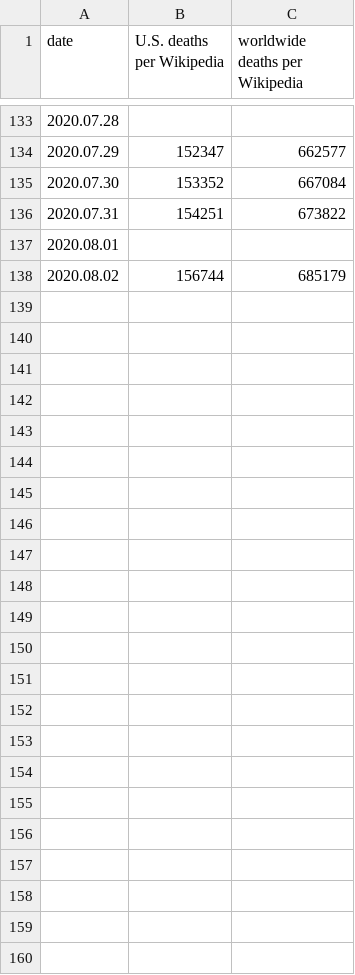
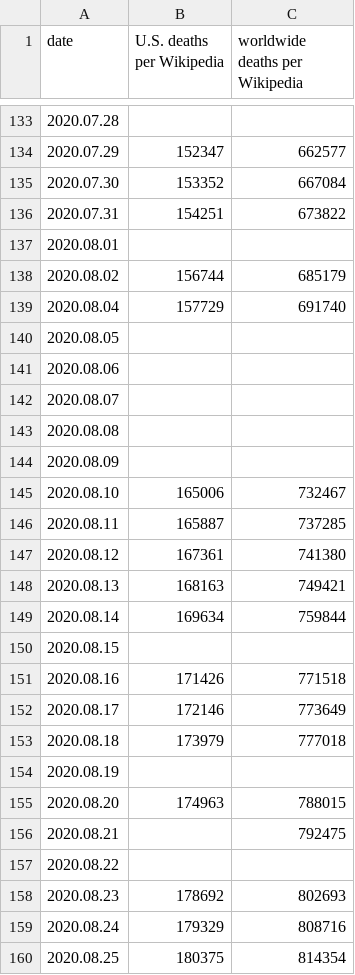
Before and after one commit to macginitie/pyscripts, a CSV file: covid-19.csv, drawn as a sheet; only a part is shown, gaps mark what is left out.

Commit message:
update data file

```diff
--- a/covid-19.csv
+++ b/covid-19.csv
@@ -138 +138,23 @@ date, U.S. deaths per Wikipedia, worldwide deaths per Wikipedia
 2020.08.02, 156744, 685179
+2020.08.04, 157729, 691740
+2020.08.05, ,
+2020.08.06, ,
+2020.08.07, ,
+2020.08.08, ,
+2020.08.09, ,
+2020.08.10, 165006, 732467
+2020.08.11, 165887, 737285
+2020.08.12, 167361, 741380
+2020.08.13, 168163, 749421
+2020.08.14, 169634, 759844
+2020.08.15, ,
+2020.08.16, 171426, 771518
+2020.08.17, 172146, 773649
+2020.08.18, 173979, 777018
+2020.08.19, ,
+2020.08.20, 174963, 788015
+2020.08.21, , 792475
+2020.08.22, ,
+2020.08.23, 178692, 802693
+2020.08.24, 179329, 808716
+2020.08.25, 180375, 814354
```
